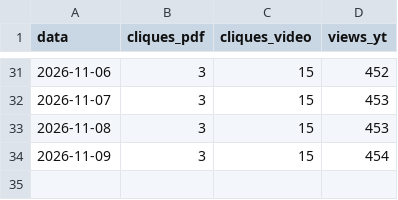
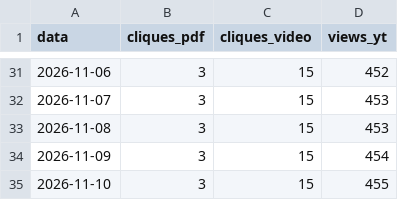
Before and after one commit to naygno/green-computing-edu, a CSV file: assets/telemetry_history.csv, drawn as a sheet; only a part is shown, gaps mark what is left out; the diff names each change by its address in the sheet, - before the commit and + after, or states it on an @@ line.

```diff
--- a/assets/telemetry_history.csv
+++ b/assets/telemetry_history.csv
+row 35: 2026-11-10 | 3 | 15 | 455
```
Also changed, not shown: 2 other files.
